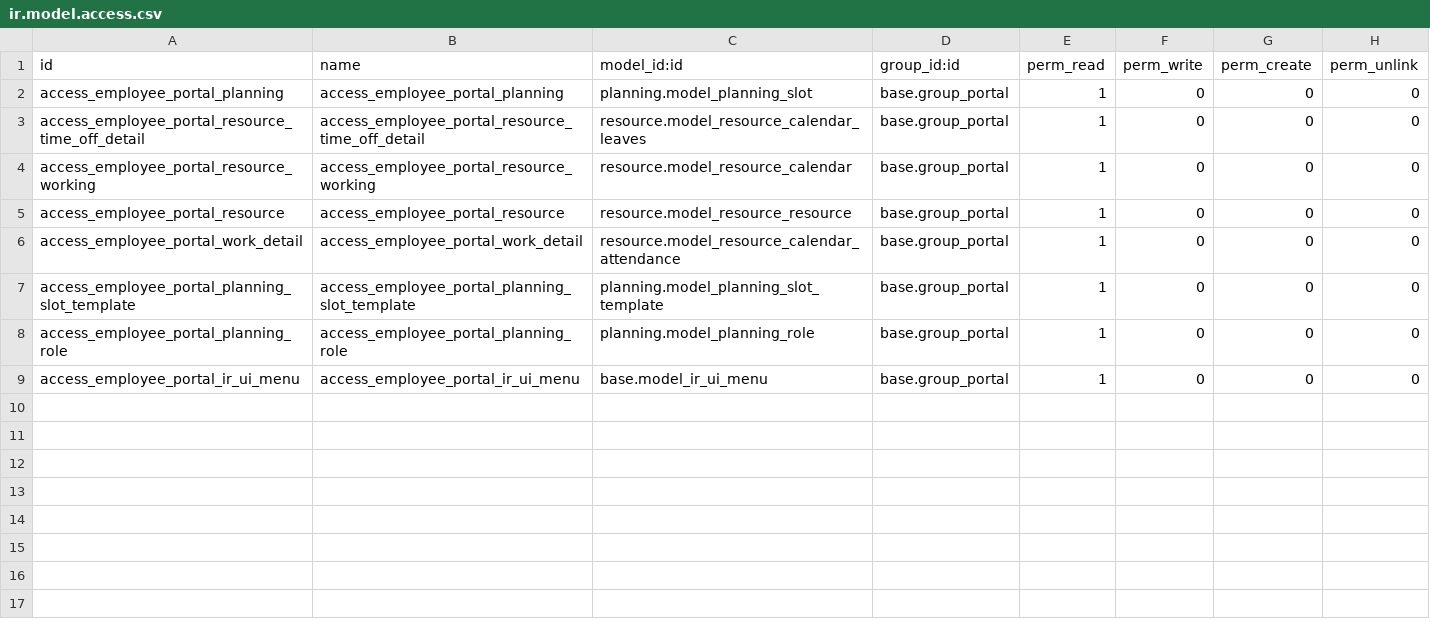
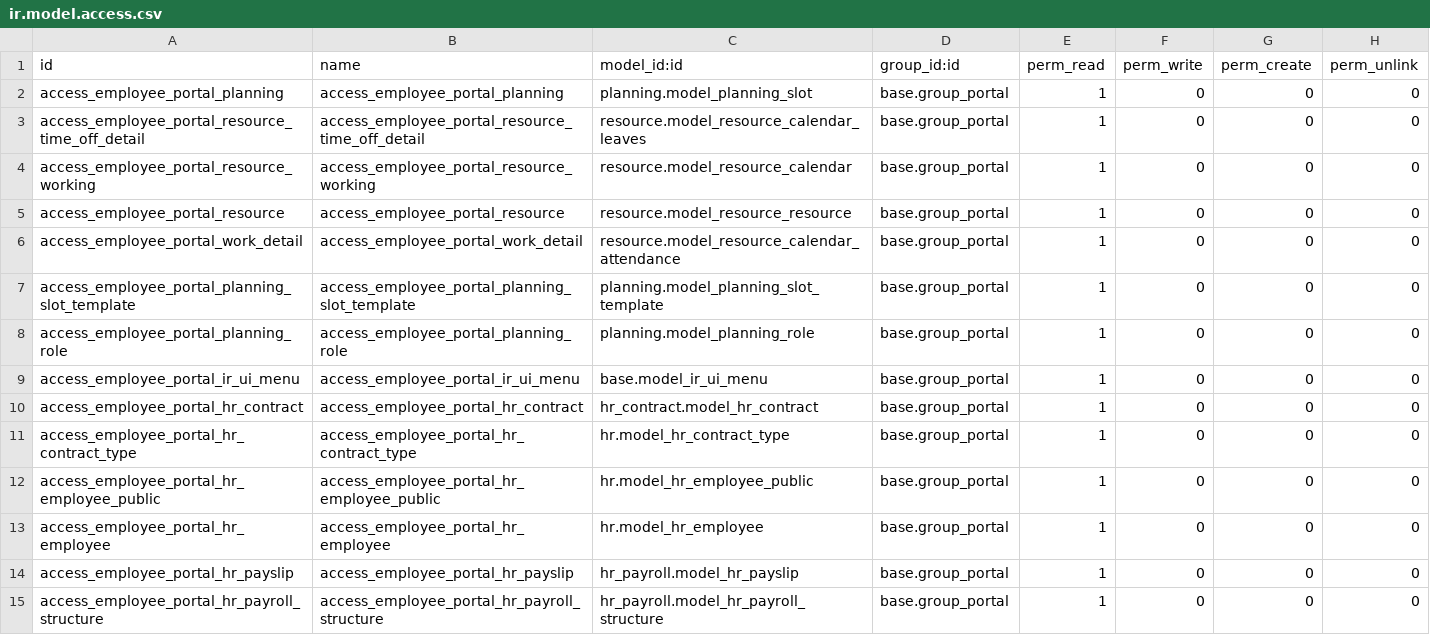
Before and after one commit to Noufal-Hashcode/patchi-portal-16, a CSV file: odoo_custom_portal/security/ir.model.access.csv, drawn as a sheet.

```diff
--- a/odoo_custom_portal/security/ir.model.access.csv
+++ b/odoo_custom_portal/security/ir.model.access.csv
@@ -9 +9,7 @@ access_employee_portal_planning_role,access_employee_portal_planning_role,planni
 access_employee_portal_ir_ui_menu,access_employee_portal_ir_ui_menu,base.model_ir_ui_menu,base.group_portal,1,0,0,0
+access_employee_portal_hr_contract,access_employee_portal_hr_contract,hr_contract.model_hr_contract,base.group_portal,1,0,0,0
+access_employee_portal_hr_contract_type,access_employee_portal_hr_contract_type,hr.model_hr_contract_type,base.group_portal,1,0,0,0
+access_employee_portal_hr_employee_public,access_employee_portal_hr_employee_public,hr.model_hr_employee_public,base.group_portal,1,0,0,0
+access_employee_portal_hr_employee,access_employee_portal_hr_employee,hr.model_hr_employee,base.group_portal,1,0,0,0
+access_employee_portal_hr_payslip,access_employee_portal_hr_payslip,hr_payroll.model_hr_payslip,base.group_portal,1,0,0,0
+access_employee_portal_hr_payroll_structure,access_employee_portal_hr_payroll_structure,hr_payroll.model_hr_payroll_structure,base.group_portal,1,0,0,0
```
Also changed, not shown: 5 other files.
